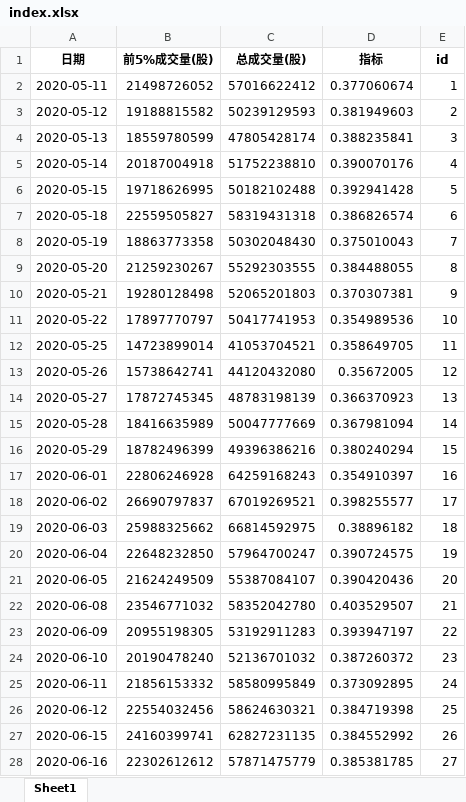
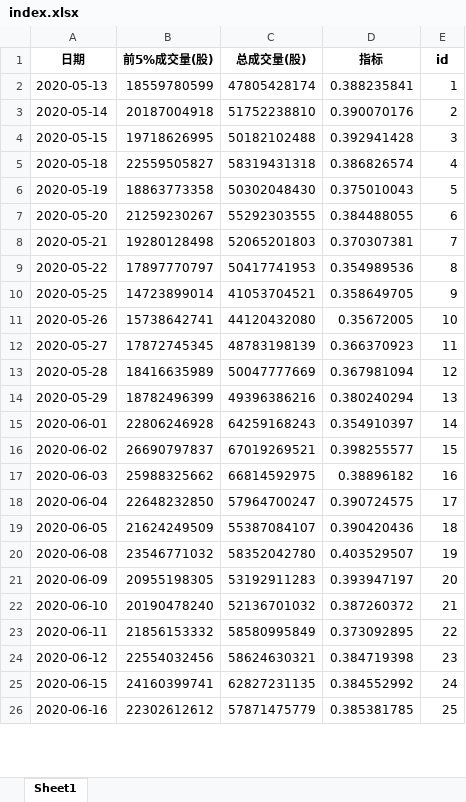
Before and after one commit to caoxuCarlos/caoxuCarlos.github.io, an Excel workbook: king_index/output/index.xlsx, sheet Sheet1, drawn as a sheet; only a part is shown; values as stored, in another font and other column widths than the file's, no borders; removed rows and columns are numbered as before the commit, all else as after; the diff covers the shown part only; the diff names each change by its address in the sheet, - before the commit and + after, or states it on an @@ line.

Commit message:
Update trade day data.

```diff
--- a/king_index/output/index.xlsx (sheet Sheet1)
+++ b/king_index/output/index.xlsx (sheet Sheet1)
-row 2: 2020-05-11 | 21498726052 | 57016622412 | 0.377060674 | 1
-row 3: 2020-05-12 | 19188815582 | 50239129593 | 0.381949603 | 2
-E2 (id): 3
+E2 (id): 1
-E3 (id): 4
+E3 (id): 2
-E4 (id): 5
+E4 (id): 3
-E5 (id): 6
+E5 (id): 4
-E6 (id): 7
+E6 (id): 5
-E7 (id): 8
+E7 (id): 6
-E8 (id): 9
+E8 (id): 7
-E9 (id): 10
+E9 (id): 8
-E10 (id): 11
+E10 (id): 9
-E11 (id): 12
+E11 (id): 10
-E12 (id): 13
+E12 (id): 11
-E13 (id): 14
+E13 (id): 12
-E14 (id): 15
+E14 (id): 13
-E15 (id): 16
+E15 (id): 14
-E16 (id): 17
+E16 (id): 15
-E17 (id): 18
+E17 (id): 16
-E18 (id): 19
+E18 (id): 17
-E19 (id): 20
+E19 (id): 18
-E20 (id): 21
+E20 (id): 19
-E21 (id): 22
+E21 (id): 20
-E22 (id): 23
+E22 (id): 21
-E23 (id): 24
+E23 (id): 22
-E24 (id): 25
+E24 (id): 23
-E25 (id): 26
+E25 (id): 24
-E26 (id): 27
+E26 (id): 25
```
Also changed, not shown: 1 added row and 217 edited cells elsewhere in this sheet, 4 other files.
